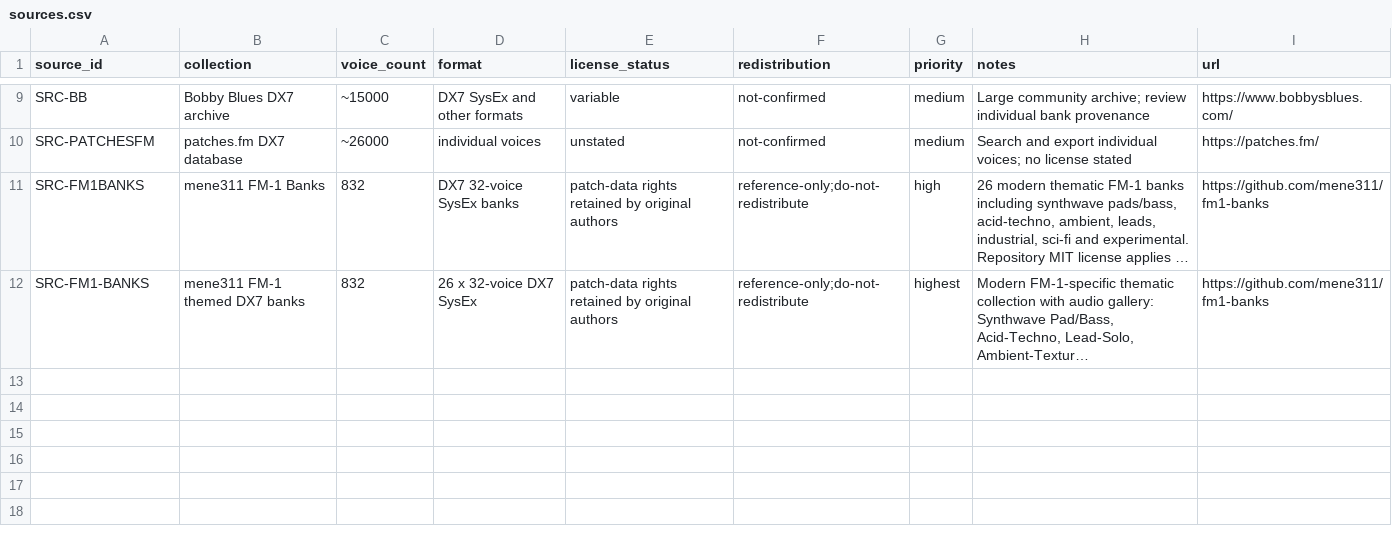
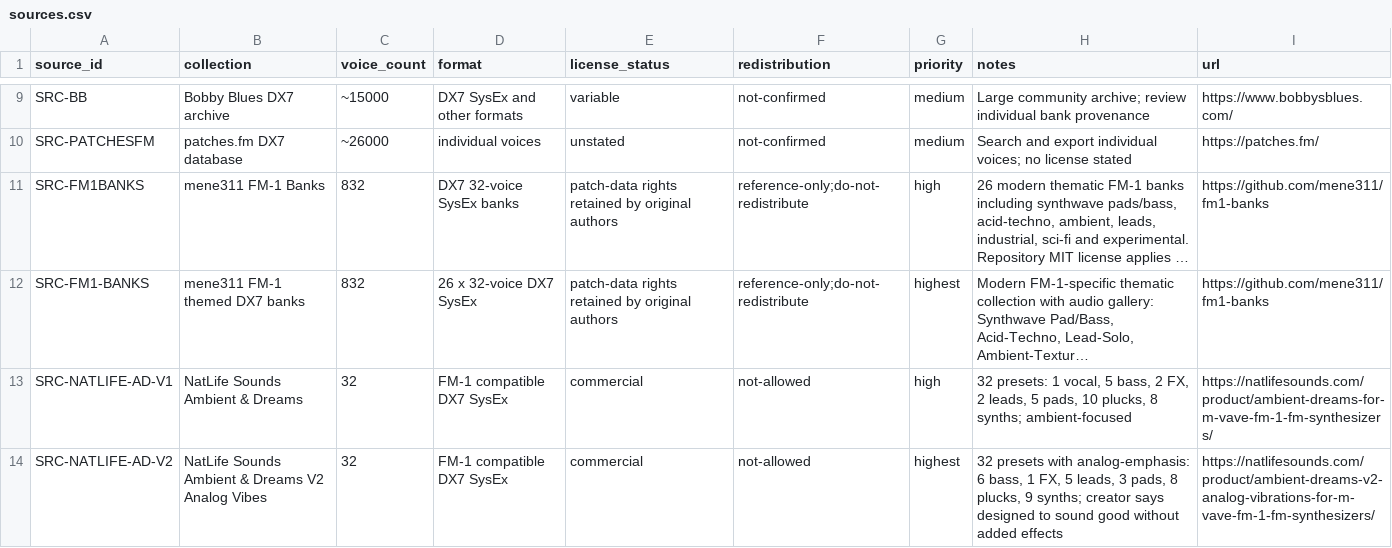
Before and after one commit to albinoIguana/FM1-Lab, a CSV file: patches/catalog/sources.csv, drawn as a sheet; only a part is shown, gaps mark what is left out; long unchanged cells end in …; the diff names each change by its address in the sheet, - before the commit and + after, or states it on an @@ line.

Commit message:
Add modern NatLife FM-1 soundbanks to source registry

```diff
--- a/patches/catalog/sources.csv
+++ b/patches/catalog/sources.csv
+row 13: SRC-NATLIFE-AD-V1 | NatLife Sounds Ambient & Dreams | 32 | FM-1 compatible DX7 SysEx | commercial | not-allowed | high | 32 presets: 1 vocal, 5 bass, 2 FX, 2 leads, 5 pads, 10 plucks, 8 synths; ambient-focused | https://natlifesounds.com/product/ambient-dreams-for-m-vave-fm-1-fm-synthesizers/
+row 14: SRC-NATLIFE-AD-V2 | NatLife Sounds Ambient & Dreams V2 Analog Vibes | 32 | FM-1 compatible DX7 SysEx | commercial | not-allowed | highest | 32 presets with analog-emphasis: 6 bass, 1 FX, 5 leads, 3 pads, 8 plucks, 9 synths; creator says designed to sound good without added effects | https://natlifesounds.com/product/ambient-dreams-v2-analog-vibrations-for-m-vave-fm-1-fm-synthesizers/
```
